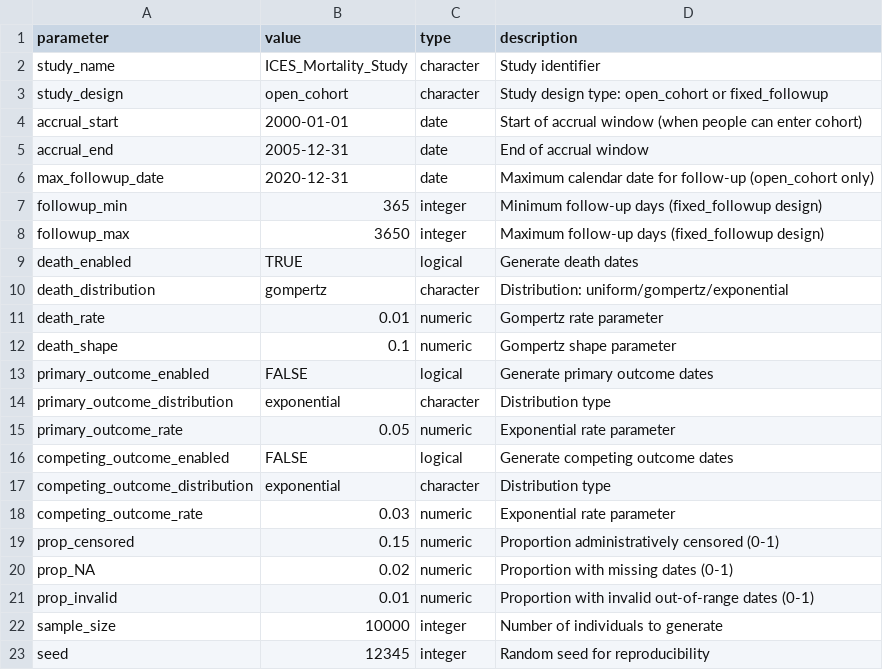
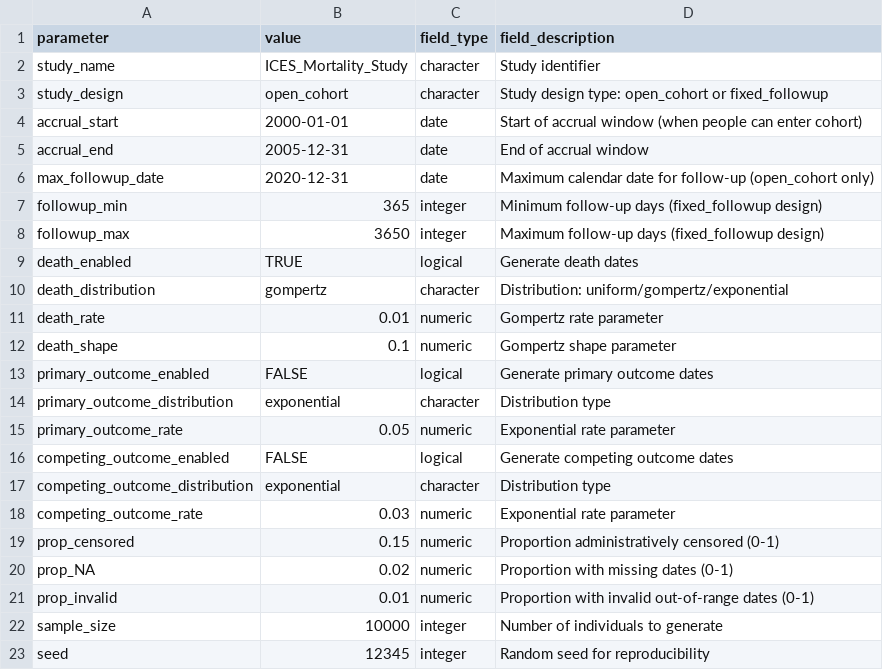
Before and after one commit to Big-Life-Lab/MockData, a CSV file: inst/extdata/study_config_example.csv, drawn as a sheet.

Commit message:
Add LinkML-style metadata schema for study configurations
Creates formal schema definition following recodeflow metadata patterns.
Separates schema metadata (field descriptions, types, constraints) from
actual configuration data values.

Schema file (inst/metadata/schemas/study_config.yaml):
- LinkML-compatible structure with field definitions
- Parameter definitions organized by functional group
- Validation rules and cross-parameter constraints
- Conditional requirements for different study designs
- Version control and changelog

Column name updates:
- Renamed "type" → "field_type" (clearer that this is schema metadata)
- Renamed "description" → "field_description" (distinguishes from study description)
- Updated read_study_config() to use new column names
- Updated roxygen2 documentation with column definitions

Registry integration:
- Added study_config entry to metadata_registry.yaml
- Registered as supporting schema alongside metadata_registry and database_metadata
- Documents purpose, version, and relationship to example CSV

This establishes the pattern for formal schema definitions that can be
expanded to all MockData configuration workflows.

```diff
--- a/inst/extdata/study_config_example.csv
+++ b/inst/extdata/study_config_example.csv
@@ -1,2 +1,2 @@
-parameter,value,type,description
+parameter,value,field_type,field_description
 study_name,ICES_Mortality_Study,character,Study identifier
```
Also changed, not shown: 3 other files.
